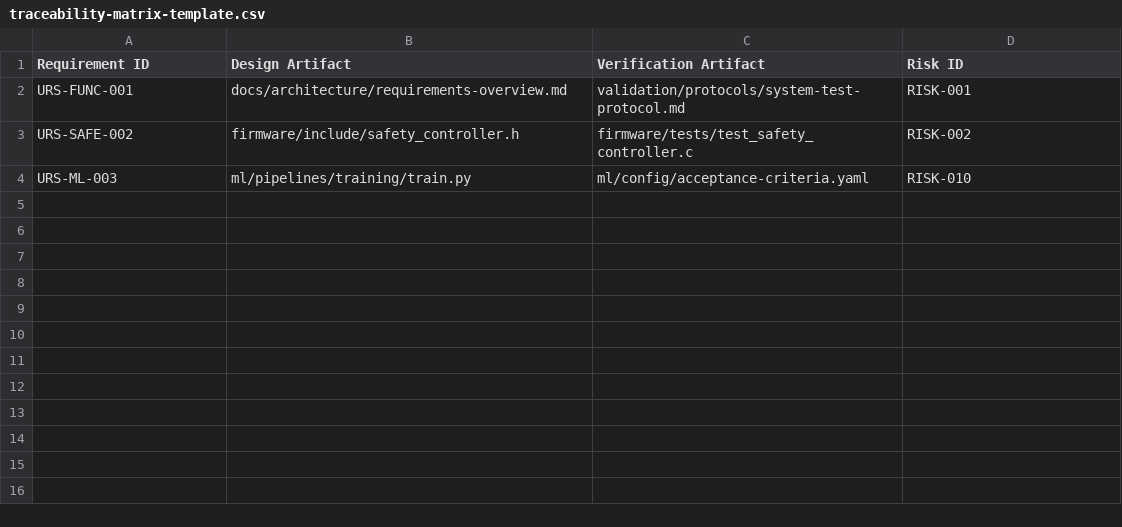
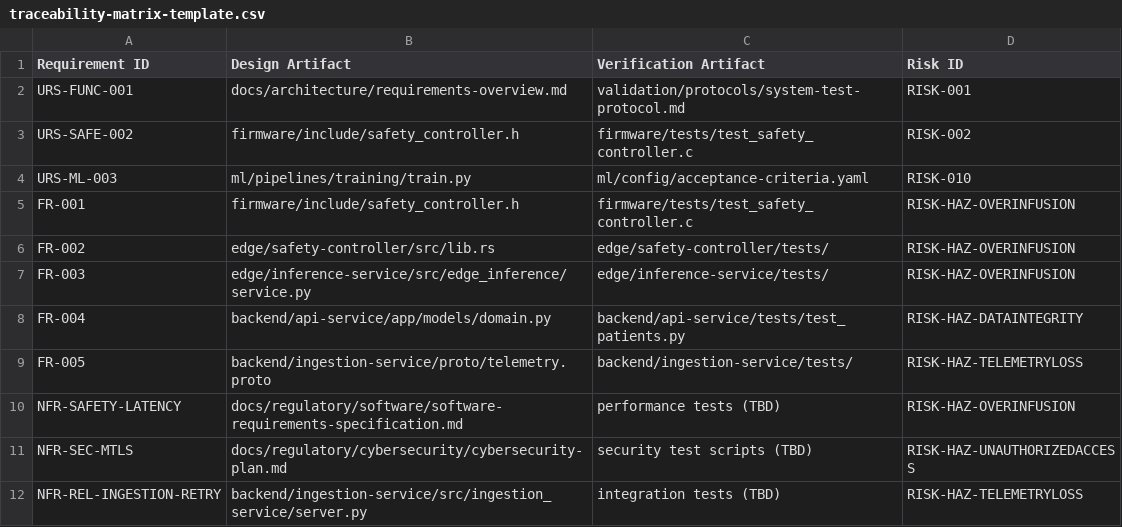
Before and after one commit to capnplanet/codespaces-infusion-pump, a CSV file: docs/validation/traceability-matrix-template.csv, drawn as a sheet; the diff names each change by its address in the sheet, - before the commit and + after, or states it on an @@ line.

Commit message:
infra: add docker-compose, alembic scaffolding; ingestion: proto gen script & generated bindings; docs: extend traceability matrix

```diff
--- a/docs/validation/traceability-matrix-template.csv
+++ b/docs/validation/traceability-matrix-template.csv
+row 5: FR-001 | firmware/include/safety_controller.h | firmware/tests/test_safety_controller.c | RISK-HAZ-OVERINFUSION
+row 6: FR-002 | edge/safety-controller/src/lib.rs | edge/safety-controller/tests/ | RISK-HAZ-OVERINFUSION
+row 7: FR-003 | edge/inference-service/src/edge_inference/service.py | edge/inference-service/tests/ | RISK-HAZ-OVERINFUSION
+row 8: FR-004 | backend/api-service/app/models/domain.py | backend/api-service/tests/test_patients.py | RISK-HAZ-DATAINTEGRITY
+row 9: FR-005 | backend/ingestion-service/proto/telemetry.proto | backend/ingestion-service/tests/ | RISK-HAZ-TELEMETRYLOSS
+row 10: NFR-SAFETY-LATENCY | docs/regulatory/software/software-requirements-specification.md | performance tests (TBD) | RISK-HAZ-OVERINFUSION
+row 11: NFR-SEC-MTLS | docs/regulatory/cybersecurity/cybersecurity-plan.md | security test scripts (TBD) | RISK-HAZ-UNAUTHORIZEDACCESS
+row 12: NFR-REL-INGESTION-RETRY | backend/ingestion-service/src/ingestion_service/server.py | integration tests (TBD) | RISK-HAZ-TELEMETRYLOSS
```
Also changed, not shown: 8 other files.
